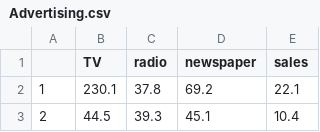
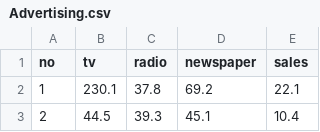
Before and after one commit to pykwon/python, a CSV file: testdata_utf8/Advertising.csv, drawn as a sheet; only a part is shown.

Commit message:
Update Advertising.csv

```diff
--- a/testdata_utf8/Advertising.csv
+++ b/testdata_utf8/Advertising.csv
@@ -1,2 +1,2 @@
-,TV,radio,newspaper,sales
+no,tv,radio,newspaper,sales
 1,230.1,37.8,69.2,22.1
```
